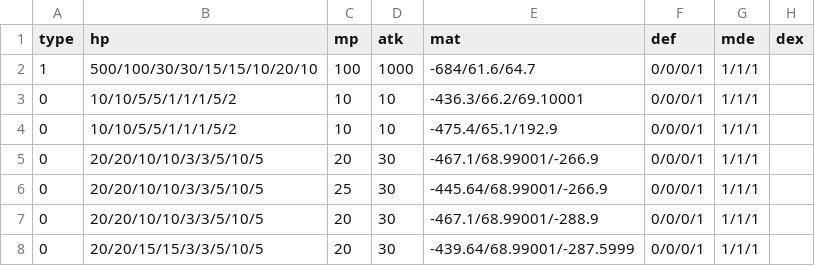
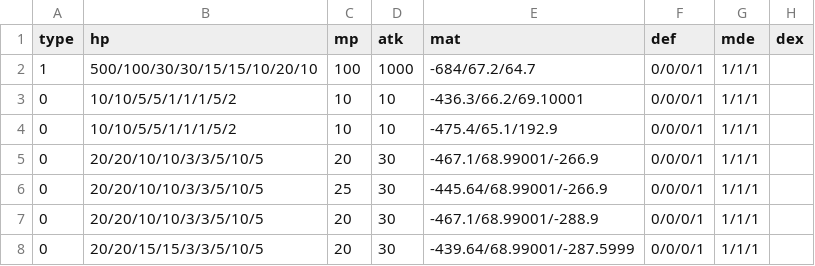
Before and after one commit to kbc15gc/game, a CSV file: game/Decide/Decide/Asset/Data/EnemyData/CommonGroupEnemy.csv, drawn as a sheet; only a part is shown; the diff names each change by its address in the sheet, - before the commit and + after, or states it on an @@ line.

```diff
--- a/game/Decide/Decide/Asset/Data/EnemyData/CommonGroupEnemy.csv
+++ b/game/Decide/Decide/Asset/Data/EnemyData/CommonGroupEnemy.csv
-E2 (mat): -684/61.6/64.7
+E2 (mat): -684/67.2/64.7
```
Also changed, not shown: game/Decide/Decide/Asset/Data/GroupData/CommonGroupObj.csv, game/Decide/Decide/Asset/Data/GroupData/GroupBObj.csv, 22 other files.
